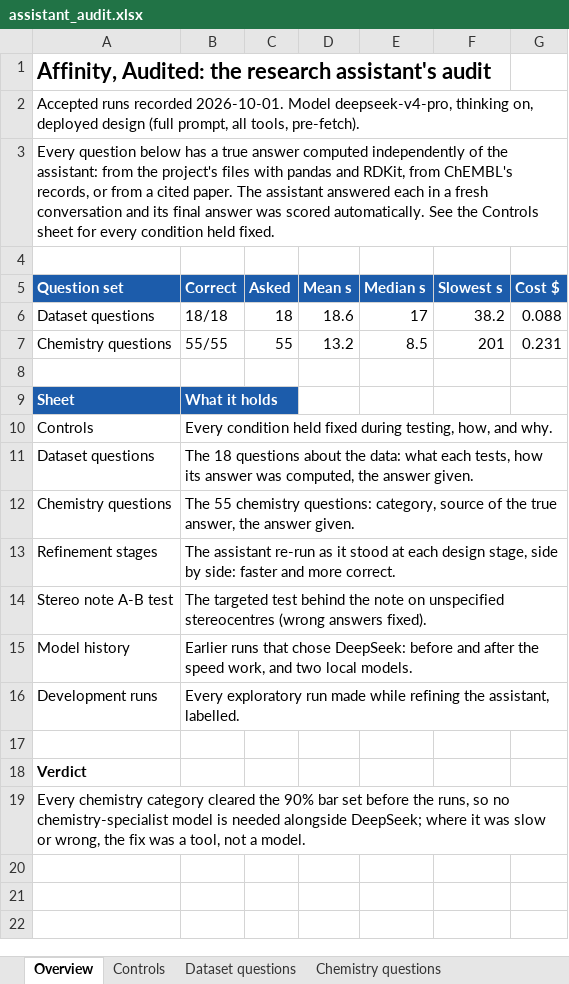
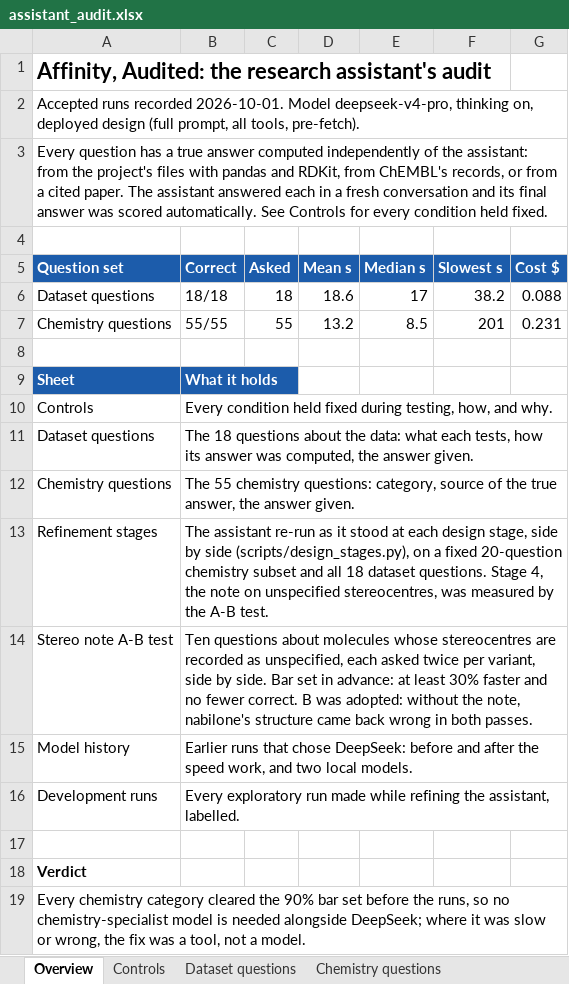
Before and after one commit to hartmanjd/cb2-affinity, an Excel workbook: results/assistant_audit.xlsx, sheet Overview, drawn as a sheet; values as stored, in another font and other column widths than the file's, no borders; the diff names each change by its address in the sheet, - before the commit and + after, or states it on an @@ line.

```diff
--- a/results/assistant_audit.xlsx (sheet Overview)
+++ b/results/assistant_audit.xlsx (sheet Overview)
-A3 (Question set): Every question below has a true answer computed independently of the assistant: from the project's files with pandas and RDKit, from ChEMBL's records, or from a cited paper. The assistant answered each in a fresh conversation and its final answer was scored automatically. See the Controls sheet for every…
+A3 (Question set): Every question has a true answer computed independently of the assistant: from the project's files with pandas and RDKit, from ChEMBL's records, or from a cited paper. The assistant answered each in a fresh conversation and its final answer was scored automatically. See Controls for every…
-B13 (Correct): …side by side: faster and more correct.
+B13 (Correct): …side by side (scripts/design_stages.py), on a fixed 20-question chemistry subset and all 18 dataset questions. Stage 4, the note on unspecified stereocentres, was measured by the A-B test.
-B14 (Correct): The targeted test behind the note on unspecified stereocentres (wrong answers fixed).
+B14 (Correct): Ten questions about molecules whose stereocentres are recorded as unspecified, each asked twice per variant, side by side. Bar set in advance: at least 30% faster and no fewer correct. B was adopted: without the note, nabilone's structure came back wrong in both passes.
```
Also changed, not shown: sheet Stereo note A-B test, sheet Refinement stages, 3 other files.
